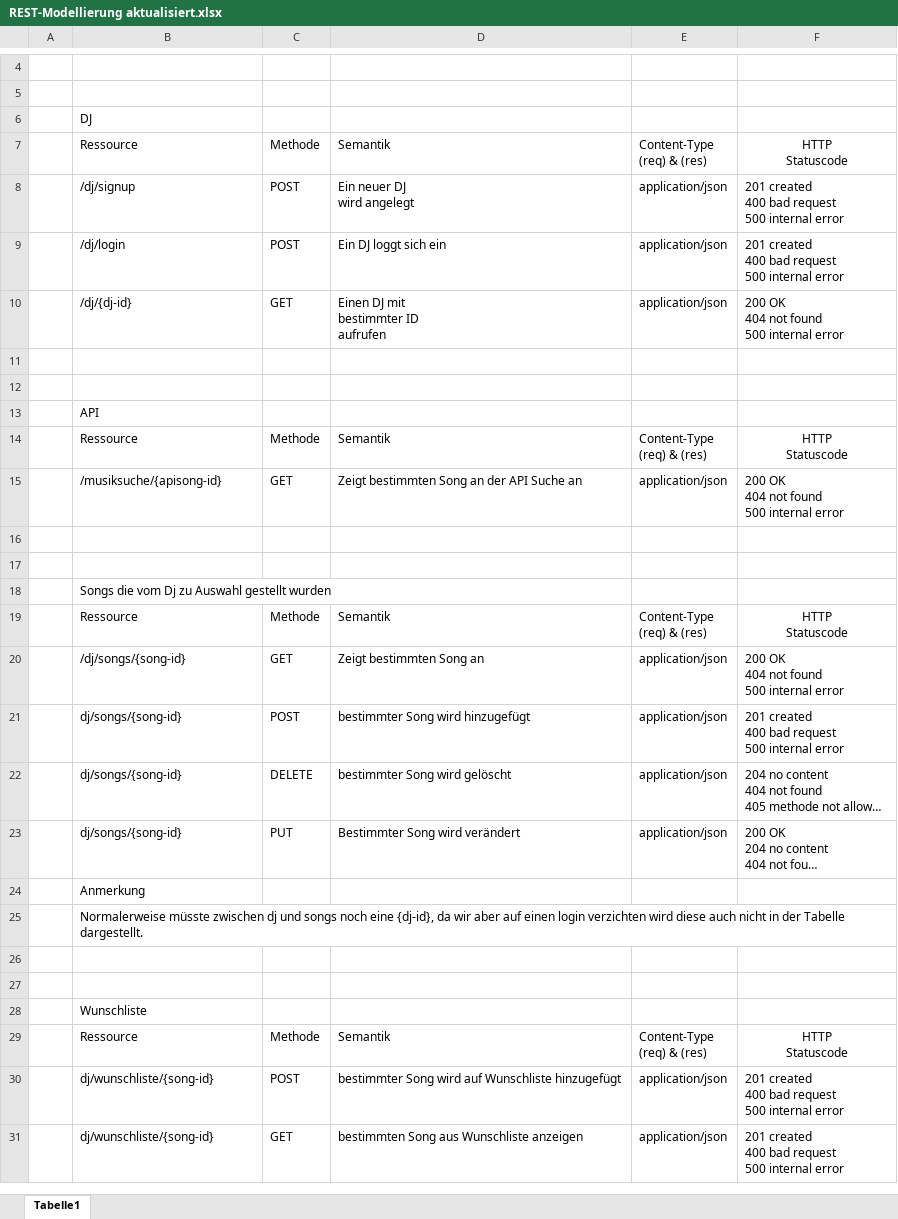
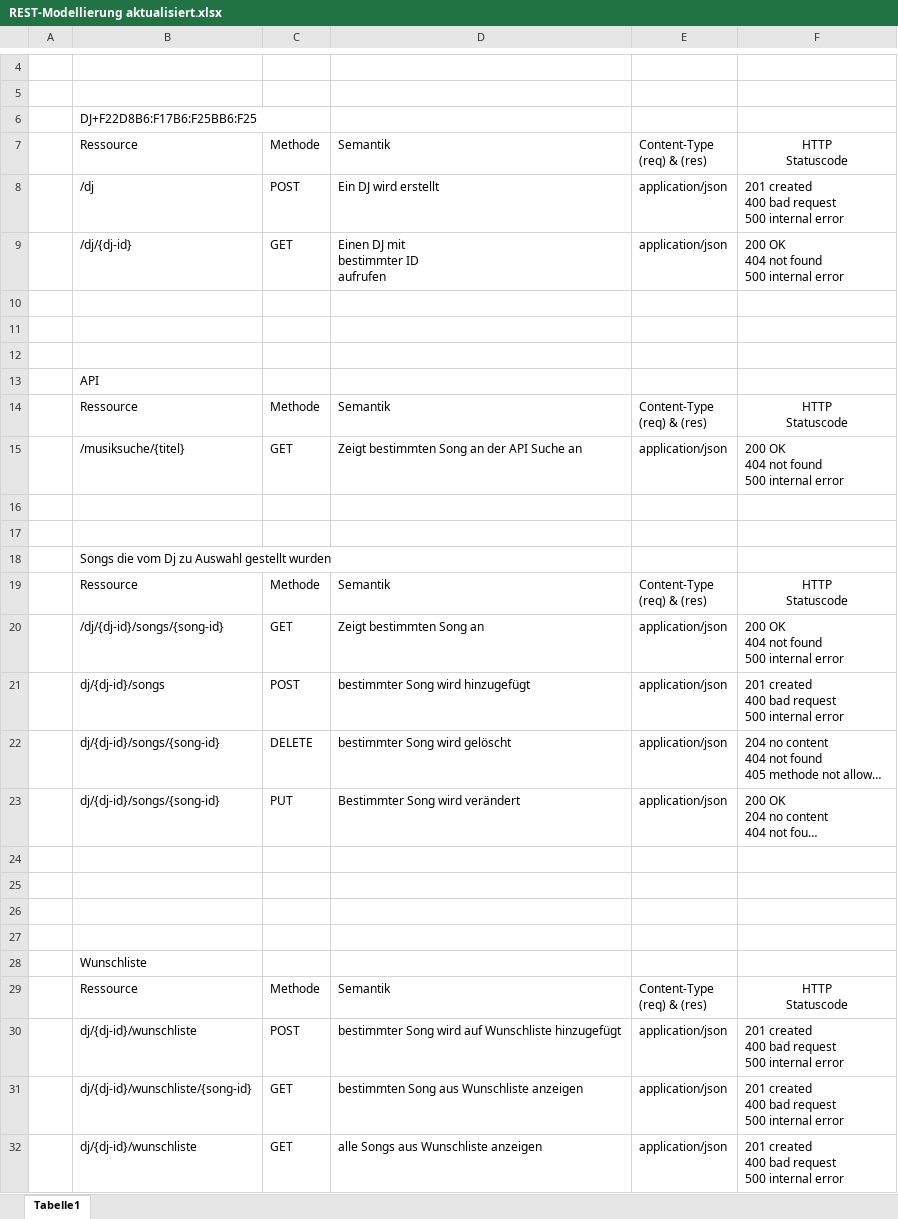
Before and after one commit to p-wonnerth/WBA2SS20SelbachWonnerth, an Excel workbook: Word-Dokumente/REST-Modellierung aktualisiert.xlsx, sheet Tabelle1, drawn as a sheet; only a part is shown, gaps mark what is left out; long unchanged cells end in …; values as stored, in another font and other column widths than the file's, no borders; removed rows and columns are numbered as before the commit, all else as after; ↵ is a line break in a cell; the diff names each change by its address in the sheet, - before the commit and + after, or states it on an @@ line.

Commit message:
Update REST-Modellierung aktualisiert.xlsx

```diff
--- a/Word-Dokumente/REST-Modellierung aktualisiert.xlsx (sheet Tabelle1)
+++ b/Word-Dokumente/REST-Modellierung aktualisiert.xlsx (sheet Tabelle1)
-B6: DJ
+B6: DJ+F22D8B6:F17B6:F25BB6:F25
-B8: /dj/signup
+B8: /dj
-D8: Ein neuer DJ ↵ wird angelegt
+D8: Ein DJ wird erstellt
-row 9:  | /dj/login | POST | Ein DJ loggt sich ein | application/json | 201 created ↵ 400 bad request ↵ 500 internal error
+row 10: (empty)
-B15: /musiksuche/{apisong-id}
+B15: /musiksuche/{titel}
-B20: /dj/songs/{song-id}
+B20: /dj/{dj-id}/songs/{song-id}
-B21: dj/songs/{song-id}
+B21: dj/{dj-id}/songs
-B22:B23: dj/songs/{song-id}
+B22:B23: dj/{dj-id}/songs/{song-id}
-B24: Anmerkung
+B24: (empty)
-B25: Normalerweise müsste zwischen dj und songs noch eine {dj-id}, da wir aber auf einen login verzichten wird diese auch nicht in der Tabelle dargestellt.
+B25: (empty)
-B30: dj/wunschliste/{song-id}
+B30: dj/{dj-id}/wunschliste
-B31: dj/wunschliste/{song-id}
+B31: dj/{dj-id}/wunschliste/{song-id}
+row 32:  | dj/{dj-id}/wunschliste | GET | alle Songs aus Wunschliste anzeigen | application/json | 201 created ↵ 400 bad request ↵ 500 internal error
```
